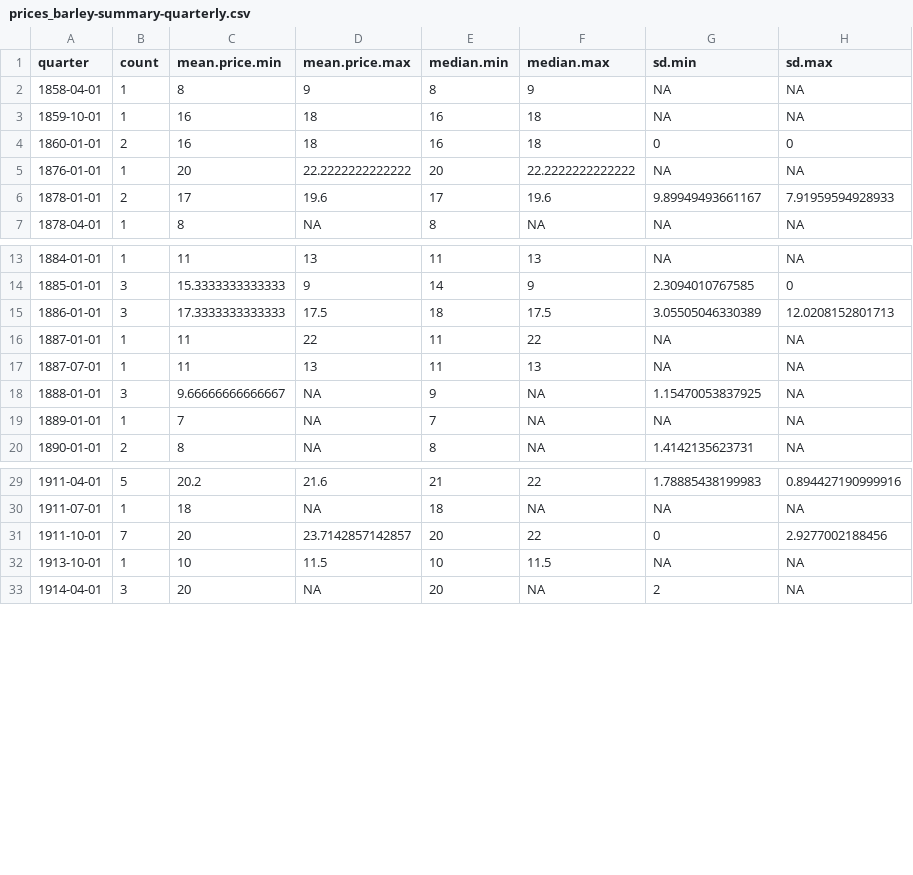
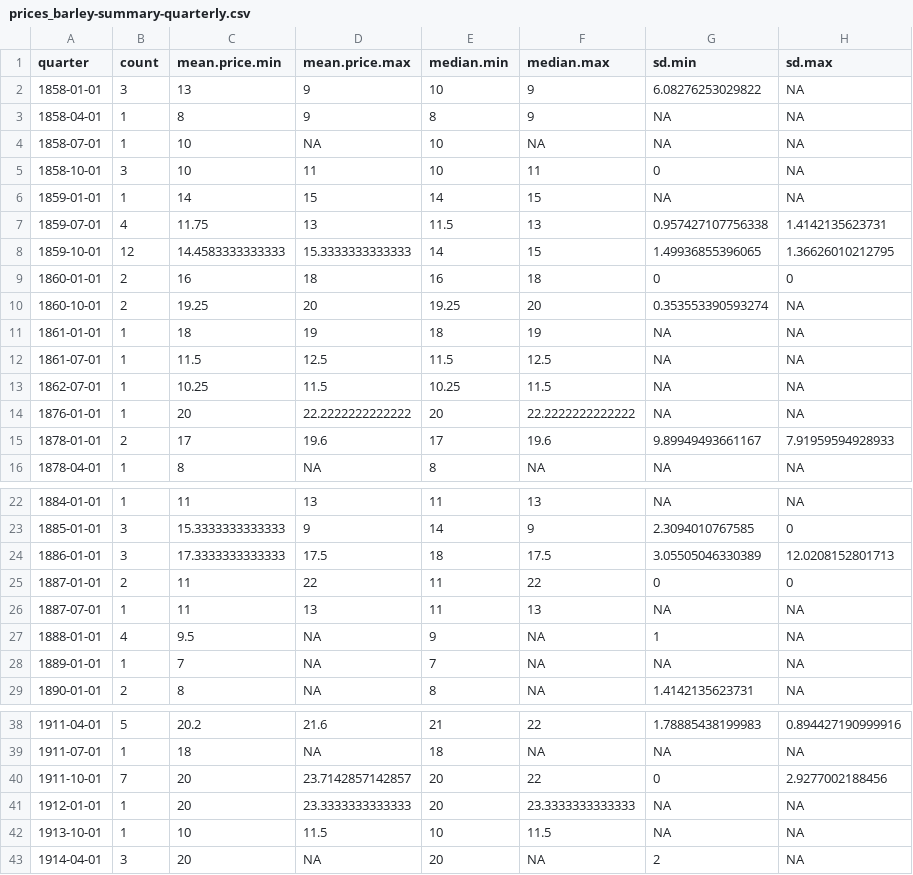
Before and after one commit to tillgrallert/food-riots_data, a CSV file: csv/summary/prices_barley-summary-quarterly.csv, drawn as a sheet; only a part is shown, gaps mark what is left out.

```diff
--- a/csv/summary/prices_barley-summary-quarterly.csv
+++ b/csv/summary/prices_barley-summary-quarterly.csv
@@ -1,5 +1,14 @@
 "quarter","count","mean.price.min","mean.price.max","median.min","median.max","sd.min","sd.max"
+1858-01-01,3,13,9,10,9,6.08276253029822,NA
 1858-04-01,1,8,9,8,9,NA,NA
-1859-10-01,1,16,18,16,18,NA,NA
+1858-07-01,1,10,NA,10,NA,NA,NA
+1858-10-01,3,10,11,10,11,0,NA
+1859-01-01,1,14,15,14,15,NA,NA
+1859-07-01,4,11.75,13,11.5,13,0.957427107756338,1.4142135623731
+1859-10-01,12,14.4583333333333,15.3333333333333,14,15,1.49936855396065,1.36626010212795
 1860-01-01,2,16,18,16,18,0,0
+1860-10-01,2,19.25,20,19.25,20,0.353553390593274,NA
+1861-01-01,1,18,19,18,19,NA,NA
+1861-07-01,1,11.5,12.5,11.5,12.5,NA,NA
+1862-07-01,1,10.25,11.5,10.25,11.5,NA,NA
 1876-01-01,1,20,22.2222222222222,20,22.2222222222222,NA,NA
@@ -15,5 +24,5 @@
 1886-01-01,3,17.3333333333333,17.5,18,17.5,3.05505046330389,12.0208152801713
-1887-01-01,1,11,22,11,22,NA,NA
+1887-01-01,2,11,22,11,22,0,0
 1887-07-01,1,11,13,11,13,NA,NA
-1888-01-01,3,9.66666666666667,NA,9,NA,1.15470053837925,NA
+1888-01-01,4,9.5,NA,9,NA,1,NA
 1889-01-01,1,7,NA,7,NA,NA,NA
@@ -31,2 +40,3 @@
 1911-10-01,7,20,23.7142857142857,20,22,0,2.9277002188456
+1912-01-01,1,20,23.3333333333333,20,23.3333333333333,NA,NA
 1913-10-01,1,10,11.5,10,11.5,NA,NA
```
Also changed, not shown: csv/summary/prices_barley-summary-annual.csv, csv/summary/prices_barley-summary-monthly.csv, 16 other files.
